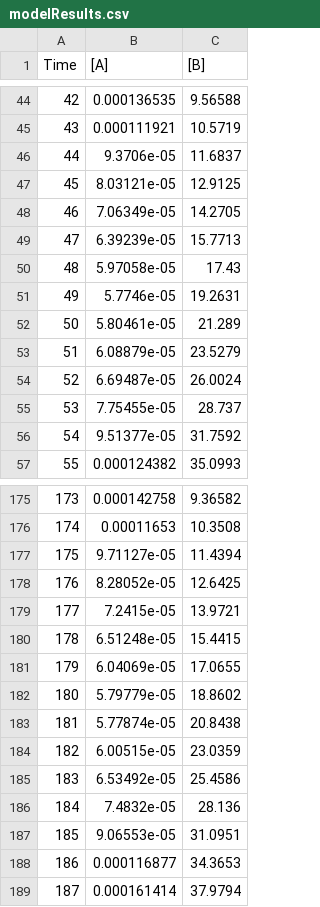
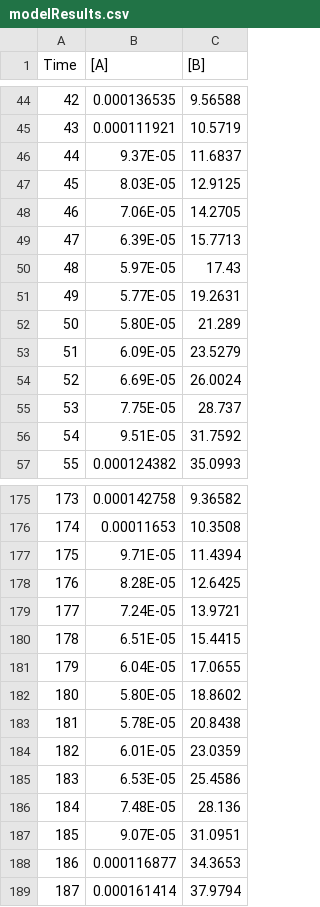
Before and after one commit to Jennychen666/IBI1_2018-19, a CSV file: Practical13/modelResults.csv, drawn as a sheet; only a part is shown, gaps mark what is left out; the diff covers the shown part only.

Commit message:
Updated Practical13

```diff
--- a/Practical13/modelResults.csv
+++ b/Practical13/modelResults.csv
@@ -45,13 +45,13 @@ Time,[A],[B]
 43,0.000111921,10.5719
-44,9.3706e-05,11.6837
-45,8.03121e-05,12.9125
-46,7.06349e-05,14.2705
-47,6.39239e-05,15.7713
-48,5.97058e-05,17.43
-49,5.7746e-05,19.2631
-50,5.80461e-05,21.289
-51,6.08879e-05,23.5279
-52,6.69487e-05,26.0024
-53,7.75455e-05,28.737
-54,9.51377e-05,31.7592
+44,9.37E-05,11.6837
+45,8.03E-05,12.9125
+46,7.06E-05,14.2705
+47,6.39E-05,15.7713
+48,5.97E-05,17.43
+49,5.77E-05,19.2631
+50,5.80E-05,21.289
+51,6.09E-05,23.5279
+52,6.69E-05,26.0024
+53,7.75E-05,28.737
+54,9.51E-05,31.7592
 55,0.000124382,35.0993
@@ -176,13 +176,13 @@ Time,[A],[B]
 174,0.00011653,10.3508
-175,9.71127e-05,11.4394
-176,8.28052e-05,12.6425
-177,7.2415e-05,13.9721
-178,6.51248e-05,15.4415
-179,6.04069e-05,17.0655
-180,5.79779e-05,18.8602
-181,5.77874e-05,20.8438
-182,6.00515e-05,23.0359
-183,6.53492e-05,25.4586
-184,7.4832e-05,28.136
-185,9.06553e-05,31.0951
+175,9.71E-05,11.4394
+176,8.28E-05,12.6425
+177,7.24E-05,13.9721
+178,6.51E-05,15.4415
+179,6.04E-05,17.0655
+180,5.80E-05,18.8602
+181,5.78E-05,20.8438
+182,6.01E-05,23.0359
+183,6.53E-05,25.4586
+184,7.48E-05,28.136
+185,9.07E-05,31.0951
 186,0.000116877,34.3653
```
Also changed, not shown: 10 edited cells elsewhere in this file, 6 other files.
